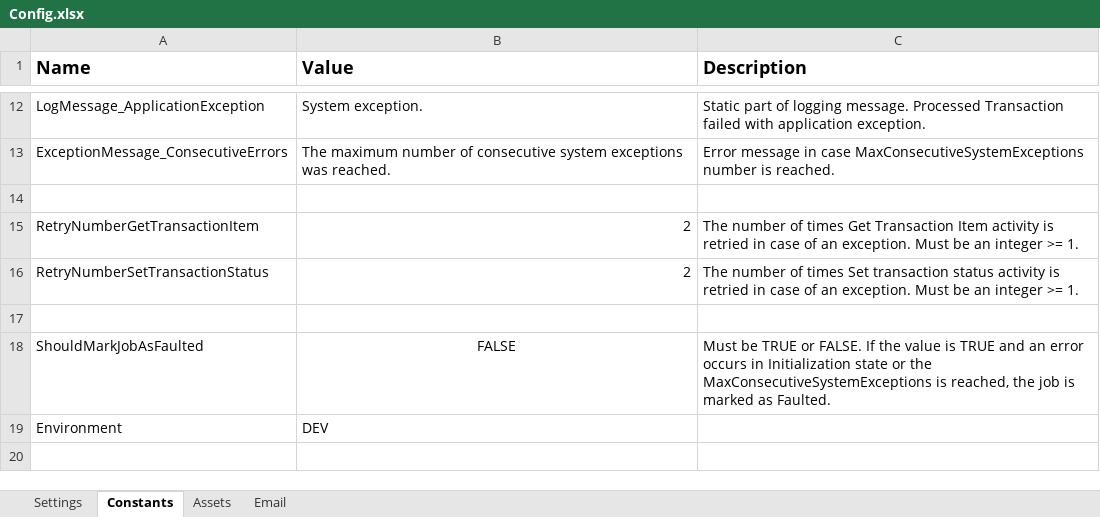
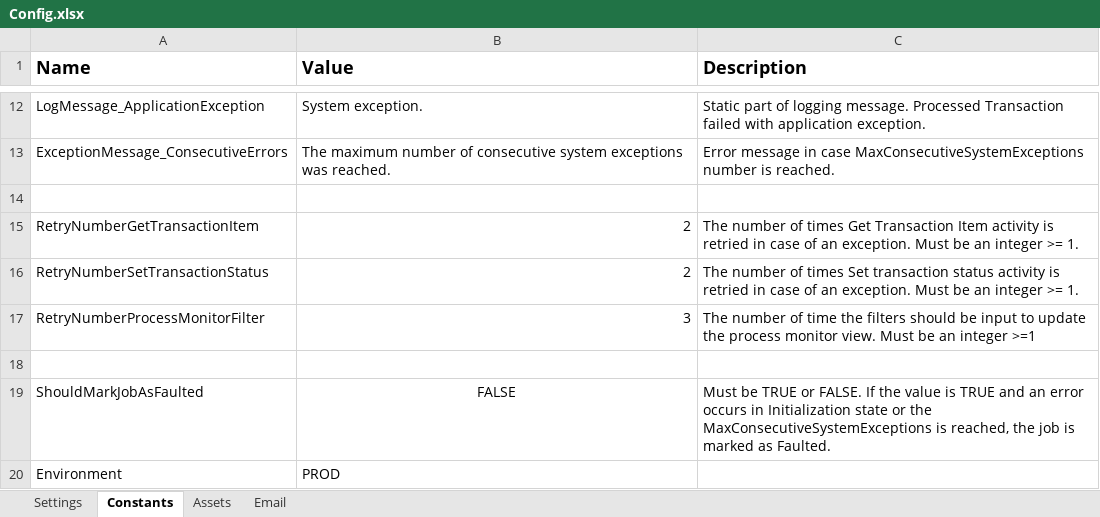
Before and after one commit to ok-omes-escrow/P0001_090_PayCyleQueries_Dispatcher, an Excel workbook: Data/Config.xlsx, sheet Constants, drawn as a sheet; only a part is shown, gaps mark what is left out; values as stored, in another font and other column widths than the file's, no borders; addresses are those after the commit; the diff names each change by its address in the sheet, - before the commit and + after, or states it on an @@ line.

```diff
--- a/Data/Config.xlsx (sheet Constants)
+++ b/Data/Config.xlsx (sheet Constants)
+row 17: RetryNumberProcessMonitorFilter | 3 | The number of time the filters should be input to update the process monitor view. Must be an integer >=1
-B20 (Value): DEV
+B20 (Value): PROD
```
Also changed, not shown: sheet Assets, sheet Email, sheet Settings, 8 other files.
